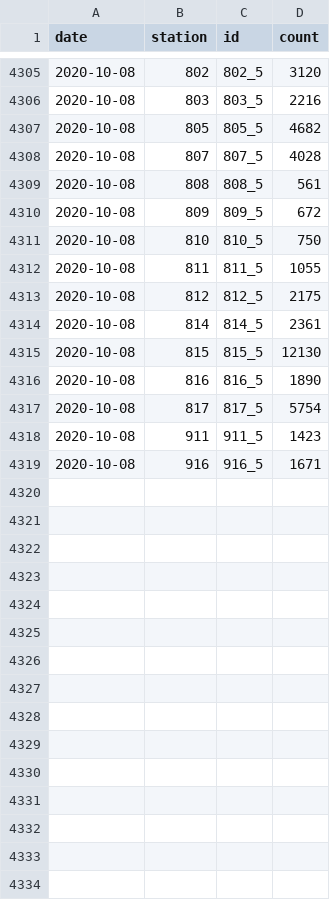
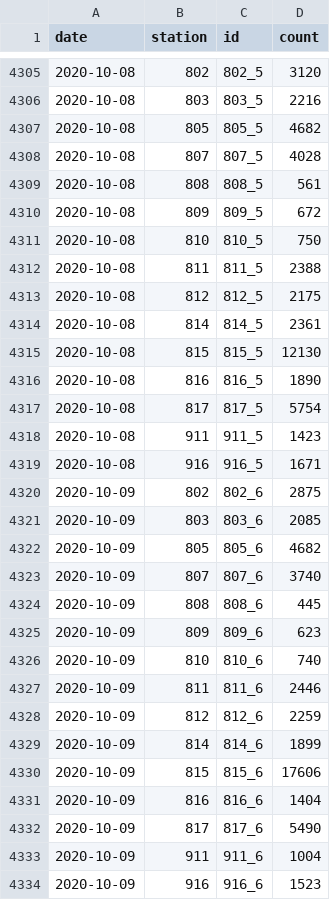
Before and after one commit to jwoLondon/mobv, a CSV file: data/basel/StationDailyTimeSeries-Foot.csv, drawn as a sheet; only a part is shown, gaps mark what is left out.

```diff
--- a/data/basel/StationDailyTimeSeries-Foot.csv
+++ b/data/basel/StationDailyTimeSeries-Foot.csv
@@ -4311,3 +4311,3 @@ date,station,id,count
 2020-10-08,810,810_5,750
-2020-10-08,811,811_5,1055
+2020-10-08,811,811_5,2388
 2020-10-08,812,812_5,2175
@@ -4319 +4319,16 @@ date,station,id,count
 2020-10-08,916,916_5,1671
+2020-10-09,802,802_6,2875
+2020-10-09,803,803_6,2085
+2020-10-09,805,805_6,4682
+2020-10-09,807,807_6,3740
+2020-10-09,808,808_6,445
+2020-10-09,809,809_6,623
+2020-10-09,810,810_6,740
+2020-10-09,811,811_6,2446
+2020-10-09,812,812_6,2259
+2020-10-09,814,814_6,1899
+2020-10-09,815,815_6,17606
+2020-10-09,816,816_6,1404
+2020-10-09,817,817_6,5490
+2020-10-09,911,911_6,1004
+2020-10-09,916,916_6,1523
```
Also changed, not shown: data/basel/StationDailyTimeSeries-Bicycle.csv.
